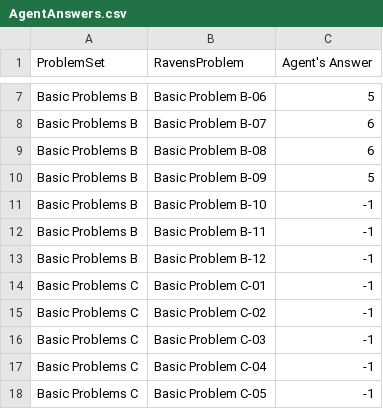
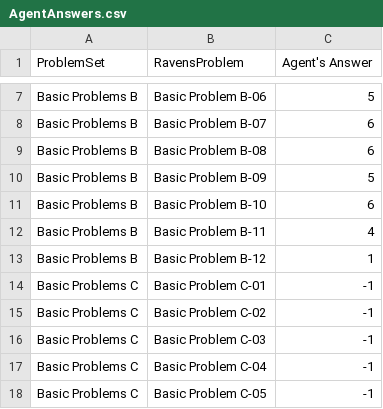
Before and after one commit to afafore1/Raven, a CSV file: AgentAnswers.csv, drawn as a sheet; only a part is shown, gaps mark what is left out.

```diff
--- a/AgentAnswers.csv
+++ b/AgentAnswers.csv
@@ -10,5 +10,5 @@ Basic Problems B,Basic Problem B-08,6
 Basic Problems B,Basic Problem B-09,5
-Basic Problems B,Basic Problem B-10,-1
-Basic Problems B,Basic Problem B-11,-1
-Basic Problems B,Basic Problem B-12,-1
+Basic Problems B,Basic Problem B-10,6
+Basic Problems B,Basic Problem B-11,4
+Basic Problems B,Basic Problem B-12,1
 Basic Problems C,Basic Problem C-01,-1
```
Also changed, not shown: ProblemResults.csv, 3 other files.
